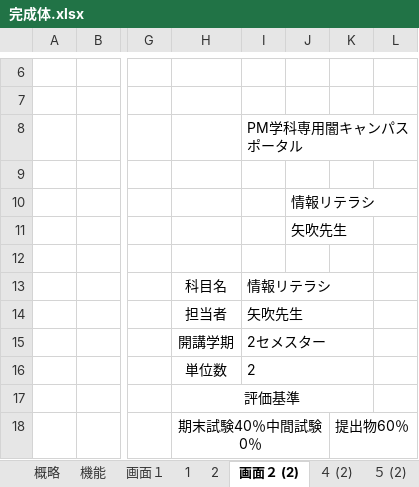
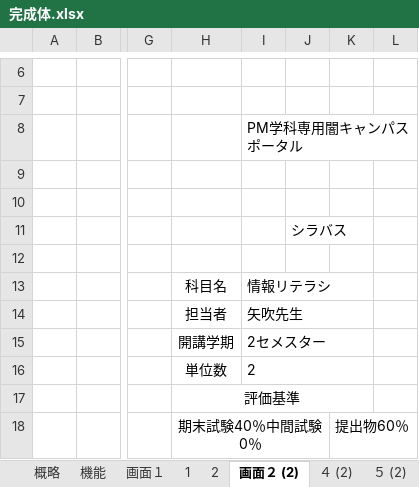
Before and after one commit to kazukiyoshida96/PM-, an Excel workbook: 完成体を入れろ/完成体.xlsx, sheet 画面２ (2), drawn as a sheet; only a part is shown, gaps mark what is left out; values as stored, in another font and other column widths than the file's, no borders; charts and pictures not drawn; the diff names each change by its address in the sheet, - before the commit and + after, or states it on an @@ line.

```diff
--- a/完成体を入れろ/完成体.xlsx (sheet 画面２ (2))
+++ b/完成体を入れろ/完成体.xlsx (sheet 画面２ (2))
-J10: 情報リテラシ
+J10: (empty)
-J11: 矢吹先生
+J11: シラバス
```
Also changed, not shown: sheet 概略, charts or pictures.
